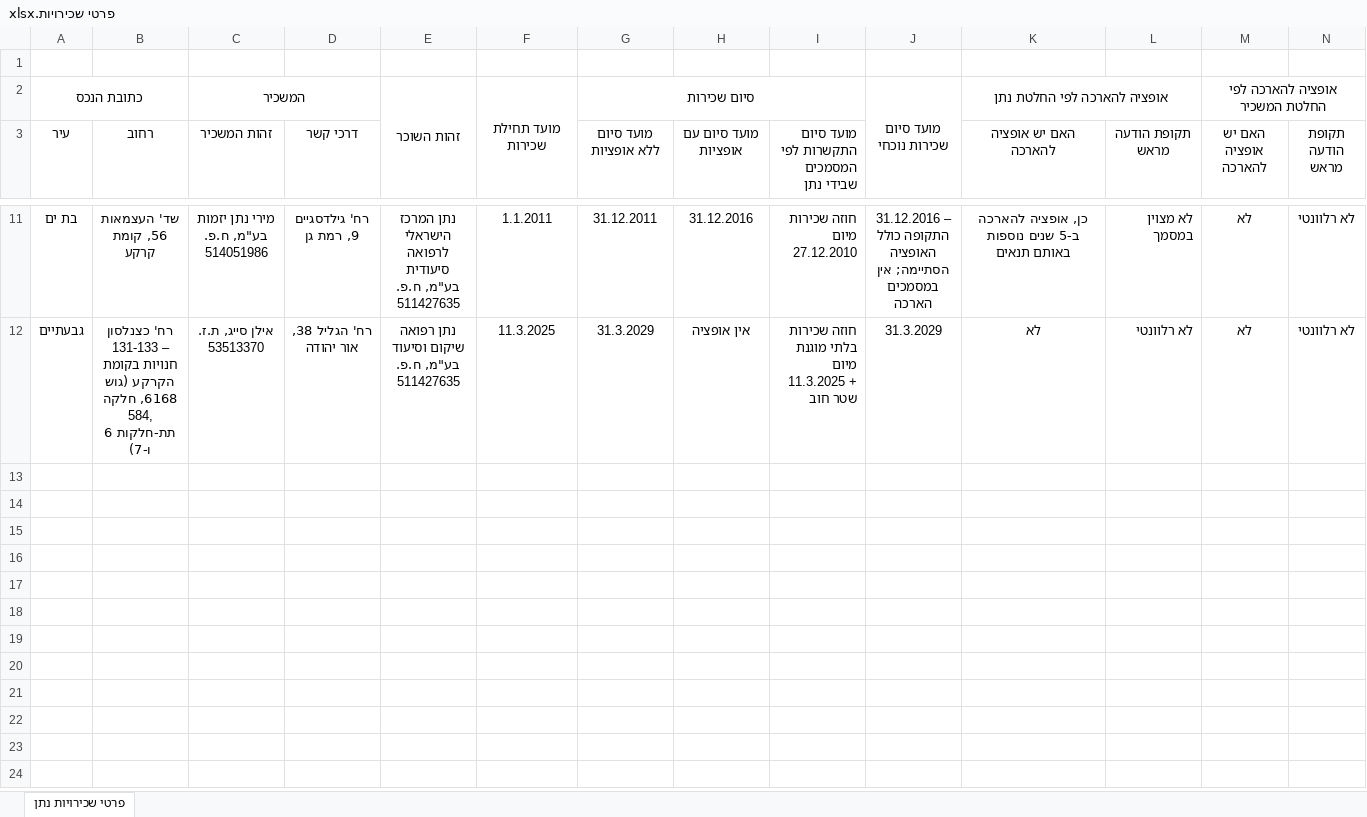
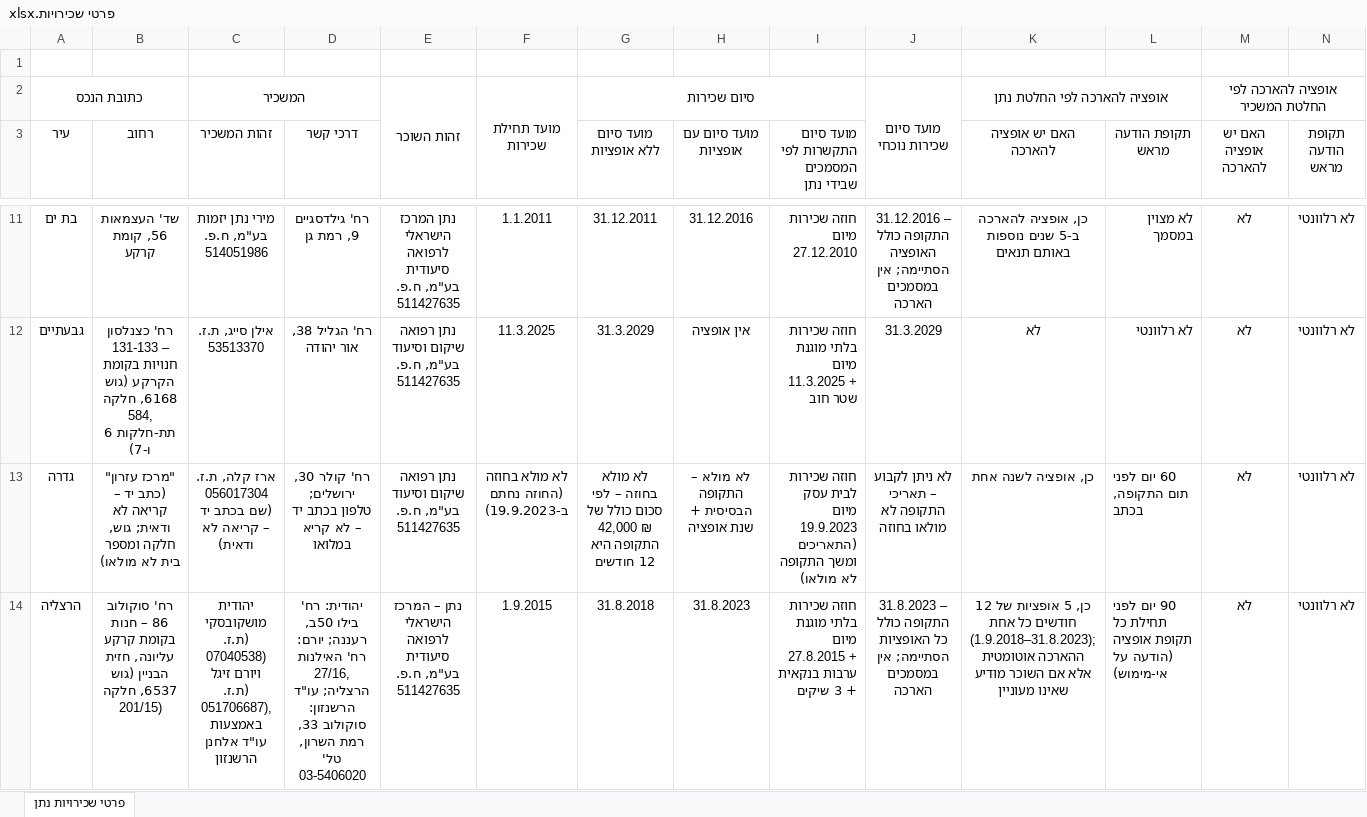
Before and after one commit to michaelheller1/heller, an Excel workbook: output/פרטי שכירויות.xlsx, sheet פרטי שכירויות נתן, drawn as a sheet; only a part is shown, gaps mark what is left out; values as stored, in another font and other column widths than the file's, no borders; rows hold the shown columns only; the diff covers the shown part only; the diff names each change by its address in the sheet, - before the commit and + after, or states it on an @@ line.

```diff
--- a/output/פרטי שכירויות.xlsx (sheet פרטי שכירויות נתן)
+++ b/output/פרטי שכירויות.xlsx (sheet פרטי שכירויות נתן)
+row 13: גדרה | "מרכז עזרון" (כתב יד – קריאה לא ודאית; גוש, חלקה ומספר בית לא מולאו) | ארז קלה, ת.ז. 056017304 (שם בכתב יד – קריאה לא ודאית) | רח' קולר 30, ירושלים; טלפון בכתב יד – לא קריא במלואו | נתן רפואה שיקום וסיעוד בע"מ, ח.פ. 511427635 | לא מולא בחוזה (החוזה נחתם ב-19.9.2023) | לא מולא בחוזה – לפי סכום כולל של 42,000 ₪ התקופה היא 12 חודשים | לא מולא – התקופה הבסיסית + שנת אופציה | חוזה שכירות לבית עסק מיום 19.9.2023 (התאריכים ומשך התקופה לא מולאו) | לא ניתן לקבוע – תאריכי התקופה לא מולאו בחוזה | כן, אופציה לשנה אחת | 60 יום לפני תום התקופה, בכתב | לא | לא רלוונטי
+row 14: הרצליה | רח' סוקולוב 86 – חנות בקומת קרקע עליונה, חזית הבניין (גוש 6537, חלקה 201/15) | יהודית מושקובסקי (ת.ז. 07040538) ויורם זיגל (ת.ז. 051706687), באמצעות עו"ד אלחנן הרשנזון | יהודית: רח' בילו 50ב, רעננה; יורם: רח' האילנות 27/16, הרצליה; עו"ד הרשנזון: סוקולוב 33, רמת השרון, טל' 03-5406020 | נתן – המרכז הישראלי לרפואה סיעודית בע"מ, ח.פ. 511427635 | 1.9.2015 | 31.8.2018 | 31.8.2023 | חוזה שכירות בלתי מוגנת מיום 27.8.2015 + ערבות בנקאית + 3 שיקים | 31.8.2023 – התקופה כולל כל האופציות הסתיימה; אין במסמכים הארכה | כן, 5 אופציות של 12 חודשים כל אחת (1.9.2018–31.8.2023); ההארכה אוטומטית אלא אם השוכר מודיע שאינו מעוניין | 90 יום לפני תחילת כל תקופת אופציה (הודעה על אי-מימוש) | לא | לא רלוונטי
```
Also changed, not shown: 2 added rows elsewhere in this sheet.
